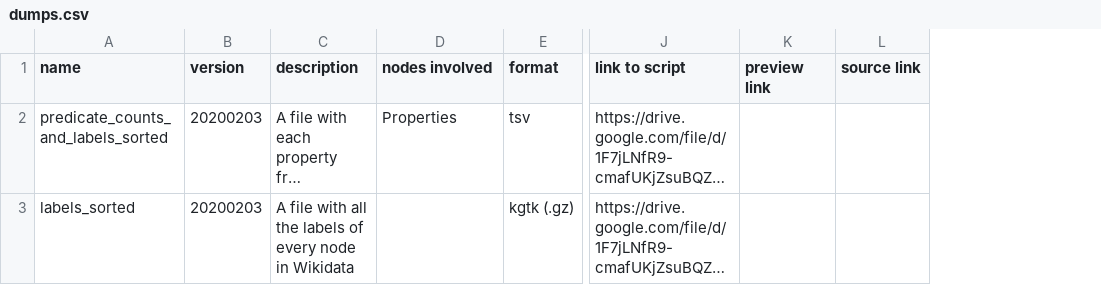
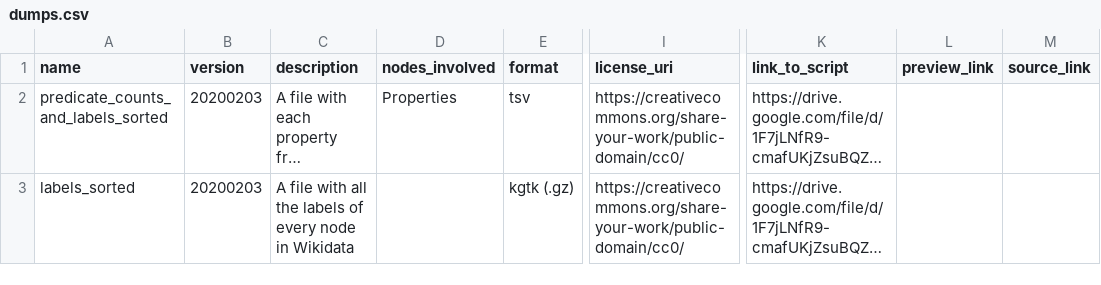
Before and after one commit to usc-isi-i2/wikidata-kgtk-releases, a CSV file: dumps.csv, drawn as a sheet; only a part is shown, gaps mark what is left out; long unchanged cells end in …; removed rows and columns are numbered as before the commit, all else as after; the diff names each change by its address in the sheet, - before the commit and + after, or states it on an @@ line.

Commit message:
Update dumps.csv

```diff
--- a/dumps.csv
+++ b/dumps.csv
+column I (license_uri), rows 2-3: https://creativecommons.org/share-your-work/public-domain/cc0/ | https://creativecommons.org/share-your-work/public-domain/cc0/
-column K (preview link), empty
-column L (source link), empty
+column L (preview_link), empty
+column M (source_link), empty
-D1: nodes involved
+D1: nodes_involved
-K1: link to script
+K1: link_to_script
```
